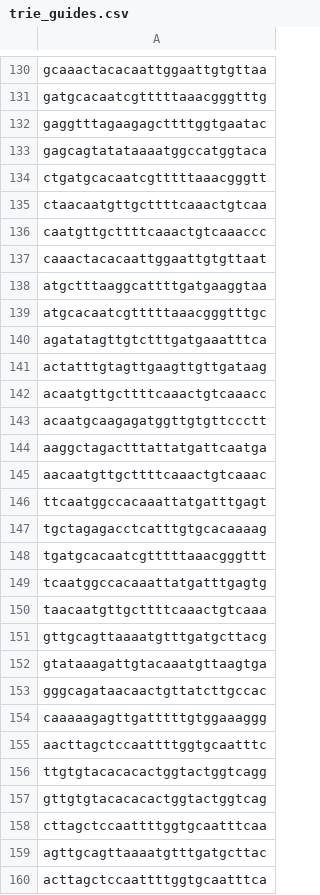
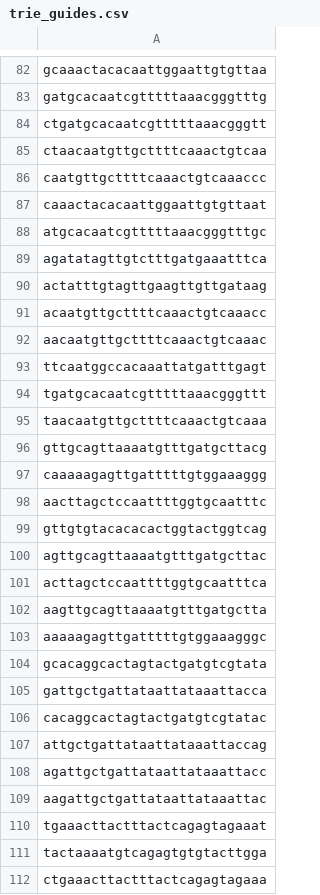
Before and after one commit to Pr0methean/coronavirus, a CSV file: guides/trie_guides.csv, drawn as a sheet; only a part is shown, gaps mark what is left out; the shorter side is filled out with more unchanged rows; the diff covers the shown part only.

```diff
--- a/guides/trie_guides.csv
+++ b/guides/trie_guides.csv
@@ -131,4 +83,2 @@ gcaaactacacaattggaattgtgttaa
 gatgcacaatcgtttttaaacgggtttg
-gaggtttagaagagcttttggtgaatac
-gagcagtatataaaatggccatggtaca
 ctgatgcacaatcgtttttaaacgggtt
@@ -137,3 +87,2 @@ caatgttgcttttcaaactgtcaaaccc
 caaactacacaattggaattgtgttaat
-atgctttaaggcattttgatgaaggtaa
 atgcacaatcgtttttaaacgggtttgc
@@ -142,18 +91,10 @@ actatttgtagttgaagttgttgataag
 acaatgttgcttttcaaactgtcaaacc
-acaatgcaagagatggttgtgttccctt
-aaggctagactttattatgattcaatga
 aacaatgttgcttttcaaactgtcaaac
 ttcaatggccacaaattatgatttgagt
-tgctagagacctcatttgtgcacaaaag
 tgatgcacaatcgtttttaaacgggttt
-tcaatggccacaaattatgatttgagtg
 taacaatgttgcttttcaaactgtcaaa
 gttgcagttaaaatgtttgatgcttacg
-gtataaagattgtacaaatgttaagtga
-gggcagataacaactgttatcttgccac
 caaaaagagttgatttttgtggaaaggg
 aacttagctccaattttggtgcaatttc
-ttgtgtacacacactggtactggtcagg
 gttgtgtacacacactggtactggtcag
-cttagctccaattttggtgcaatttcaa
 agttgcagttaaaatgtttgatgcttac
```
Also changed, not shown: 56 removed rows elsewhere in this file, 1 other file.
